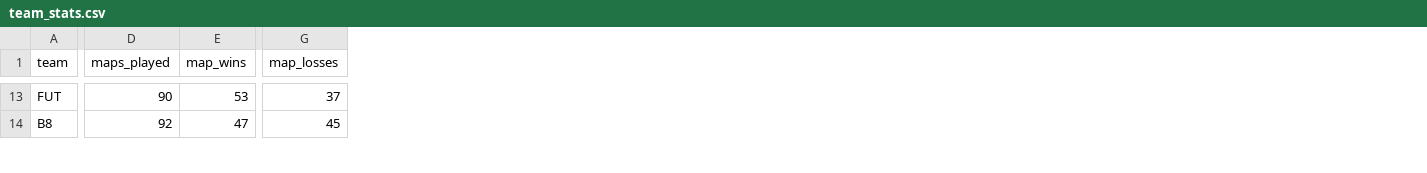
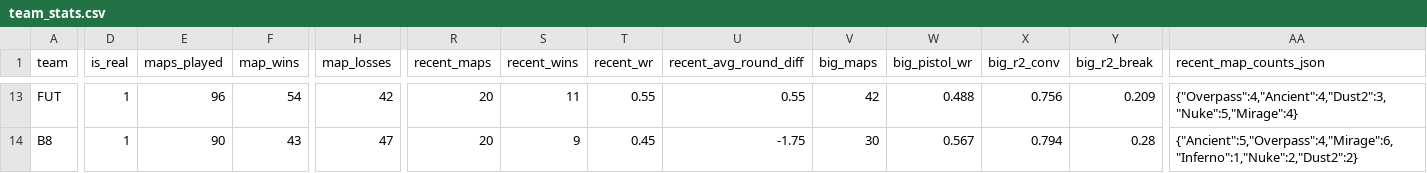
Before and after one commit to wazyraf/NeuralMajorPick, a CSV file: data/team_stats.csv, drawn as a sheet; only a part is shown, gaps mark what is left out; addresses are those after the commit; the diff covers the shown part only; the diff names each change by its address in the sheet, - before the commit and + after, or states it on an @@ line.

```diff
--- a/data/team_stats.csv
+++ b/data/team_stats.csv
+column D (is_real), rows 13-14: 1 | 1
+column R (recent_maps), rows 13-14: 20 | 20
+column S (recent_wins), rows 13-14: 11 | 9
+column T (recent_wr), rows 13-14: 0.55 | 0.45
+column U (recent_avg_round_diff), rows 13-14: 0.55 | -1.75
+column V (big_maps), rows 13-14: 42 | 30
+column W (big_pistol_wr), rows 13-14: 0.488 | 0.567
+column X (big_r2_conv), rows 13-14: 0.756 | 0.794
+column Y (big_r2_break), rows 13-14: 0.209 | 0.28
+column AA (recent_map_counts_json), rows 13-14: {"Overpass":4,"Ancient":4,"Dust2":3,"Nuke":5,"Mirage":4} | {"Ancient":5,"Overpass":4,"Mirage":6,"Inferno":1,"Nuke":2,"Dust2":2}
-E13 (maps_played): 90
+E13 (maps_played): 96
-F13 (map_wins): 53
+F13 (map_wins): 54
-H13 (map_losses): 37
+H13 (map_losses): 42
-E14 (maps_played): 92
+E14 (maps_played): 90
-F14 (map_wins): 47
+F14 (map_wins): 43
-H14 (map_losses): 45
+H14 (map_losses): 47
```
Also changed, not shown: 95 edited cells elsewhere in this file, 12 other files.
